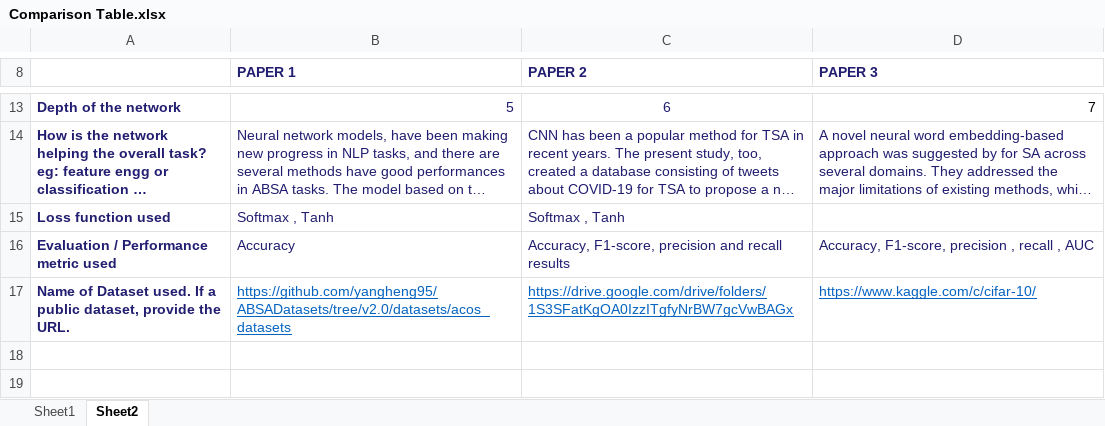
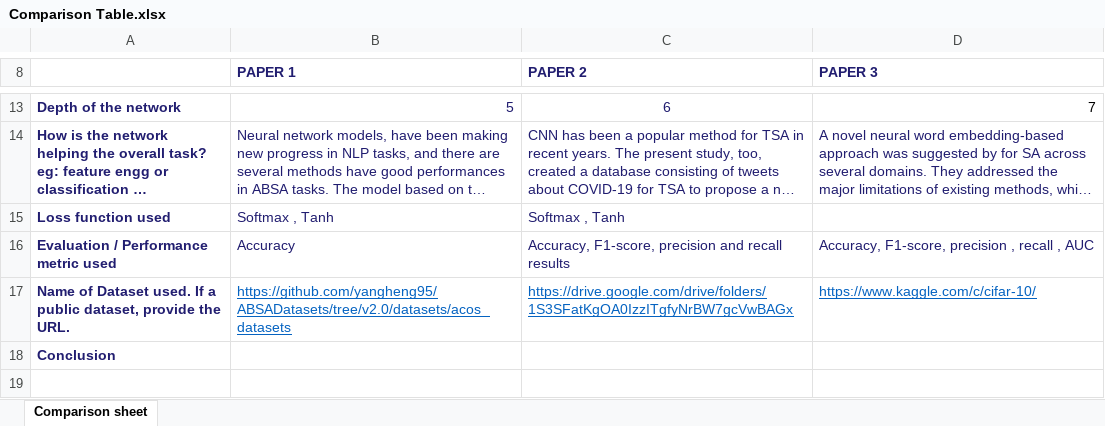
Before and after one commit to sunilmittal22/BITS-Application-of-CNN-RNN-Transformer-usin-Tensor-Flow-, an Excel workbook: Comparison Table.xlsx, sheet Comparison sheet, drawn as a sheet; only a part is shown, gaps mark what is left out; long unchanged cells end in …; values as stored, in another font and other column widths than the file's, no borders; the diff covers the shown part only; the diff names each change by its address in the sheet, - before the commit and + after, or states it on an @@ line.

```diff
--- a/Comparison Table.xlsx (sheet Comparison sheet)
+++ b/Comparison Table.xlsx (sheet Comparison sheet)
-sheet tab: Sheet2
+sheet tab: Comparison sheet
-sheet tab: Sheet1
+row 18: Conclusion
+row 19: (empty)
```
Also changed, not shown: 1 added row elsewhere in this sheet, 8 other files.
